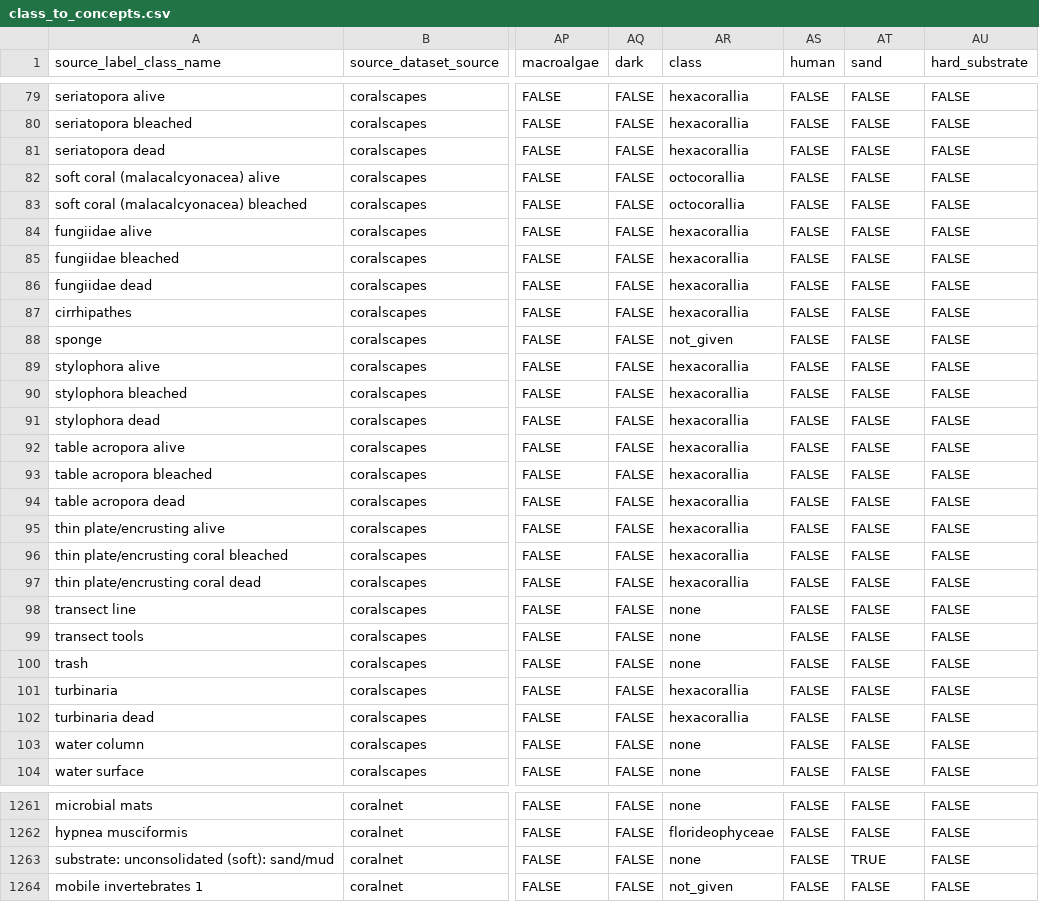
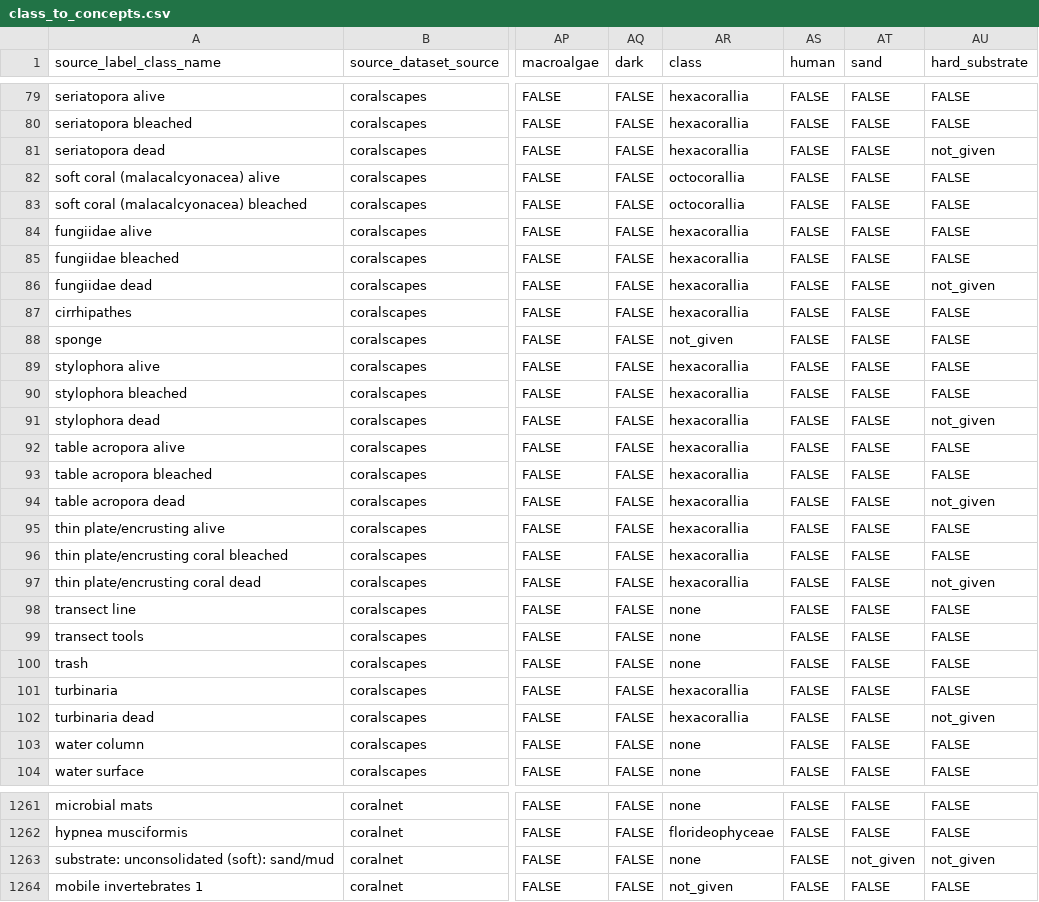
Before and after one commit to data-mermaid/mermaid-segmentation, a CSV file: configs/class_to_concepts.csv, drawn as a sheet; only a part is shown, gaps mark what is left out; the diff covers the shown part only; the diff names each change by its address in the sheet, - before the commit and + after, or states it on an @@ line.

```diff
--- a/configs/class_to_concepts.csv
+++ b/configs/class_to_concepts.csv
-AU81 (hard_substrate): FALSE
+AU81 (hard_substrate): not_given
-AU86 (hard_substrate): FALSE
+AU86 (hard_substrate): not_given
-AU91 (hard_substrate): FALSE
+AU91 (hard_substrate): not_given
-AU94 (hard_substrate): FALSE
+AU94 (hard_substrate): not_given
-AU97 (hard_substrate): FALSE
+AU97 (hard_substrate): not_given
-AU102 (hard_substrate): FALSE
+AU102 (hard_substrate): not_given
-AT1263 (sand): TRUE
+AT1263 (sand): not_given
-AU1263 (hard_substrate): FALSE
+AU1263 (hard_substrate): not_given
```
Also changed, not shown: 64 edited cells elsewhere in this file, 19 other files.
